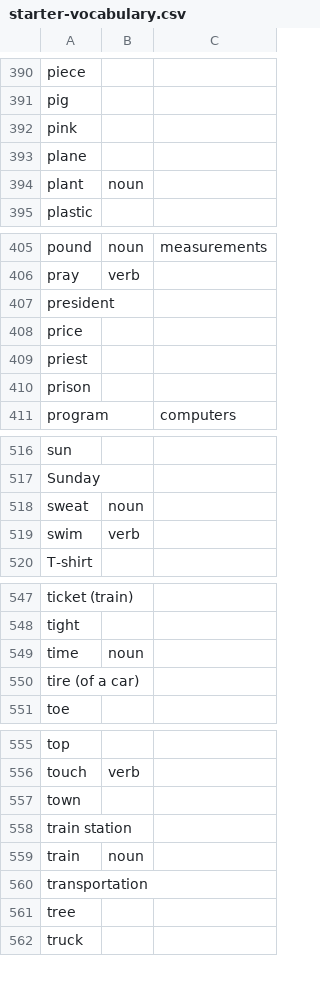
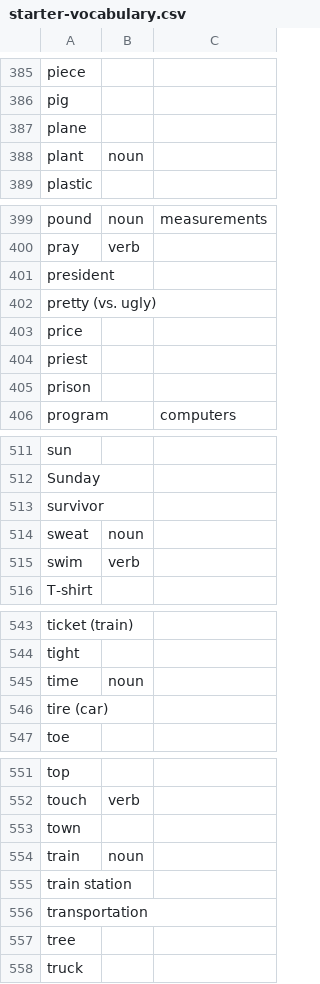
Before and after one commit to ddfreyne/infobits.eu, a CSV file: content/templates/starter-vocabulary.csv, drawn as a sheet; only a part is shown, gaps mark what is left out; the diff covers the shown part only.

```diff
--- a/content/templates/starter-vocabulary.csv
+++ b/content/templates/starter-vocabulary.csv
@@ -391,3 +386,2 @@ piece,,
 pig,,
-pink,,
 plane,,
@@ -407,2 +401,3 @@ pray,verb,
 president,,
+pretty (vs. ugly),,
 price,,
@@ -517,2 +512,3 @@ sun,,
 Sunday,,
+survivor,,
 sweat,noun,
@@ -549,3 +545,3 @@ tight,,
 time,noun,
-tire (of a car),,
+tire (car),,
 toe,,
@@ -557,4 +553,4 @@ touch,verb,
 town,,
+train,noun,
 train station,,
-train,noun,
 transportation,,
```
Also changed, not shown: 5 added rows, 8 removed rows and 5 edited cells elsewhere in this file.
